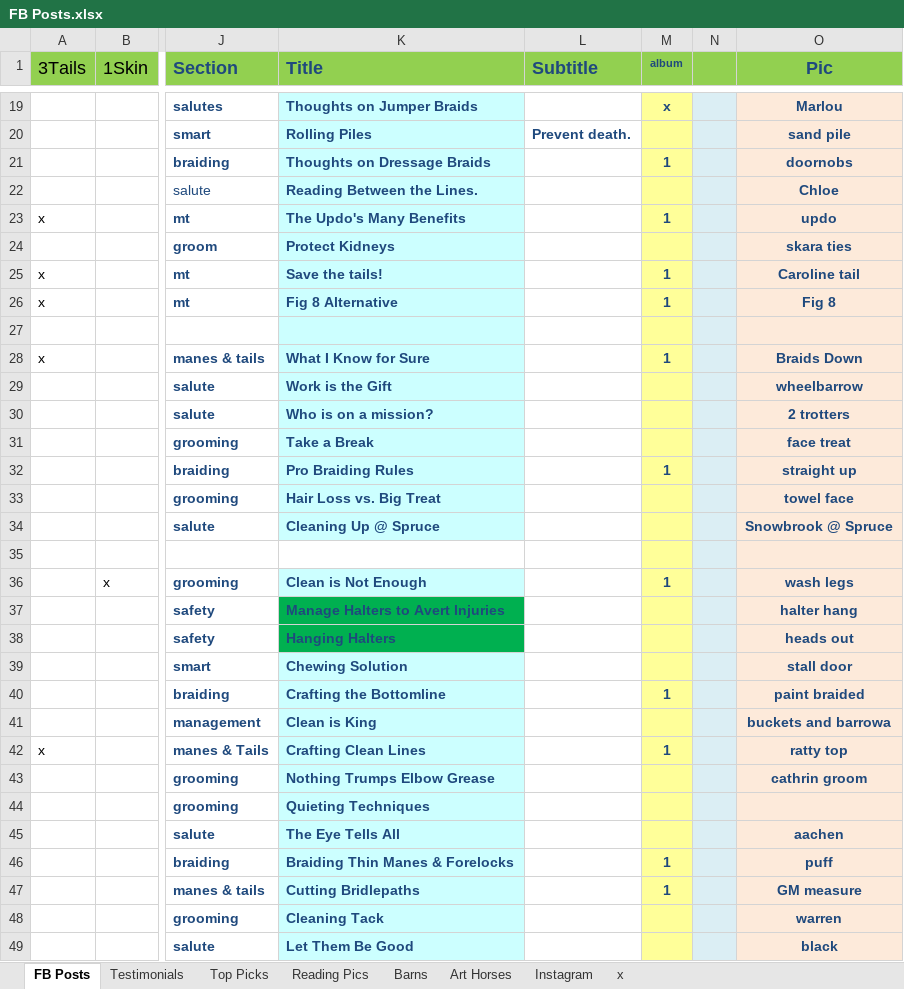
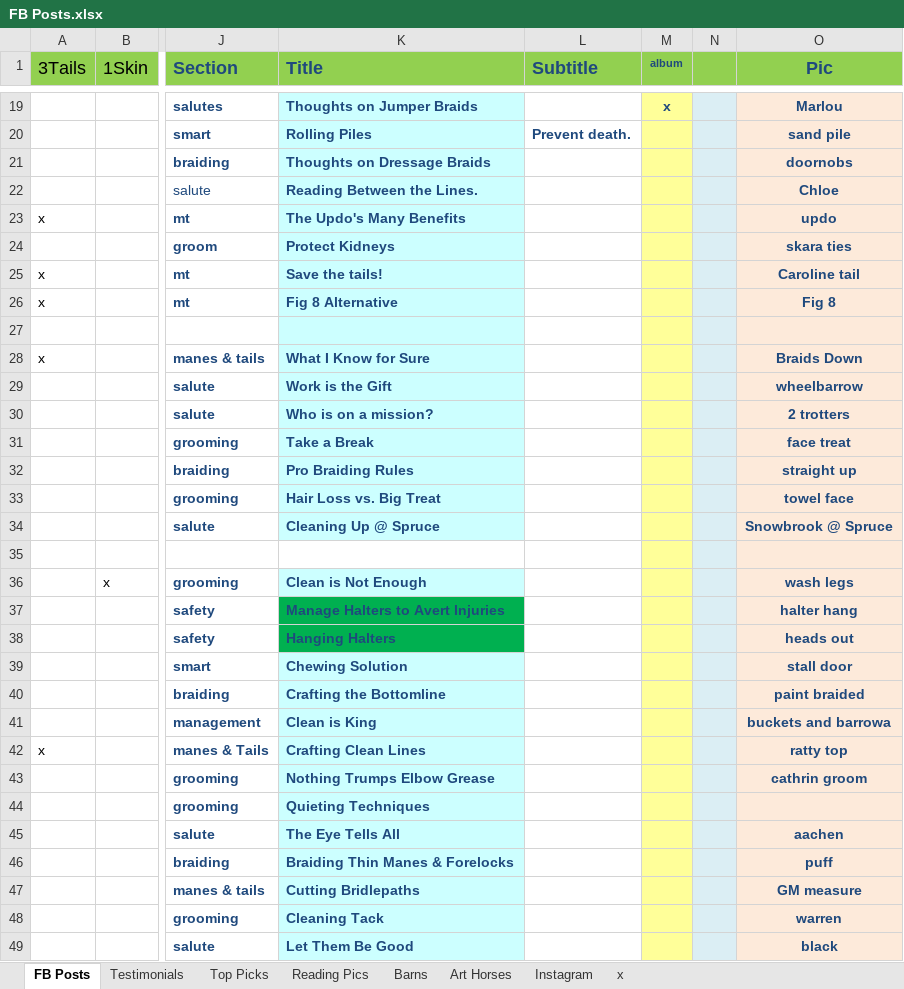
Before and after one commit to aabmass/luckybraids, an Excel workbook: FB Posts.xlsx, sheet FB Posts, drawn as a sheet; only a part is shown, gaps mark what is left out; values as stored, in another font and other column widths than the file's, no borders; the diff covers the shown part only; the diff names each change by its address in the sheet, - before the commit and + after, or states it on an @@ line.

```diff
--- a/FB Posts.xlsx (sheet FB Posts)
+++ b/FB Posts.xlsx (sheet FB Posts)
-M21 (album): 1
+M21 (album): (empty)
-M23 (album): 1
+M23 (album): (empty)
-M25:M26 (album): 1
+M25:M26 (album): (empty)
-M28 (album): 1
+M28 (album): (empty)
-M32 (album): 1
+M32 (album): (empty)
-M36 (album): 1
+M36 (album): (empty)
-M40 (album): 1
+M40 (album): (empty)
-M42 (album): 1
+M42 (album): (empty)
-M46:M47 (album): 1
+M46:M47 (album): (empty)
```
Also changed, not shown: 1 removed row and 50 edited cells elsewhere in this sheet, 36 other files.
